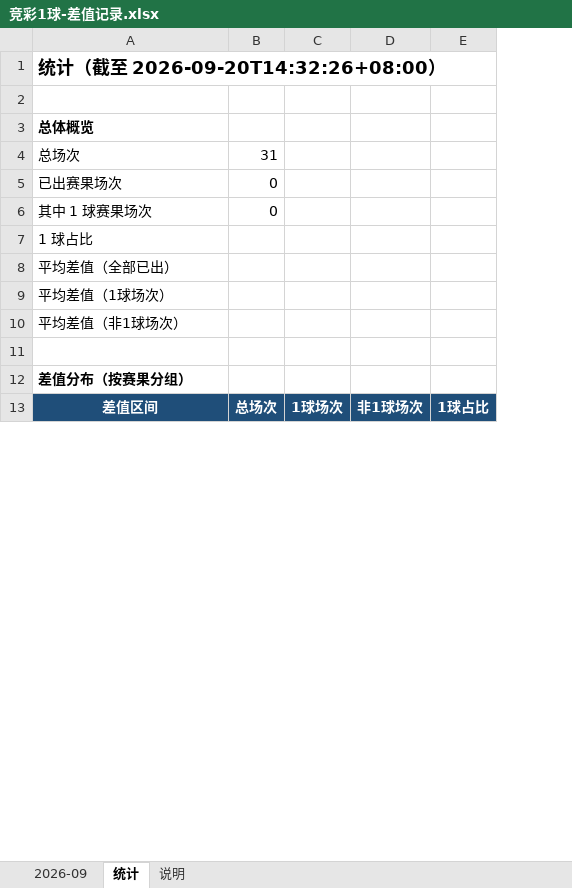
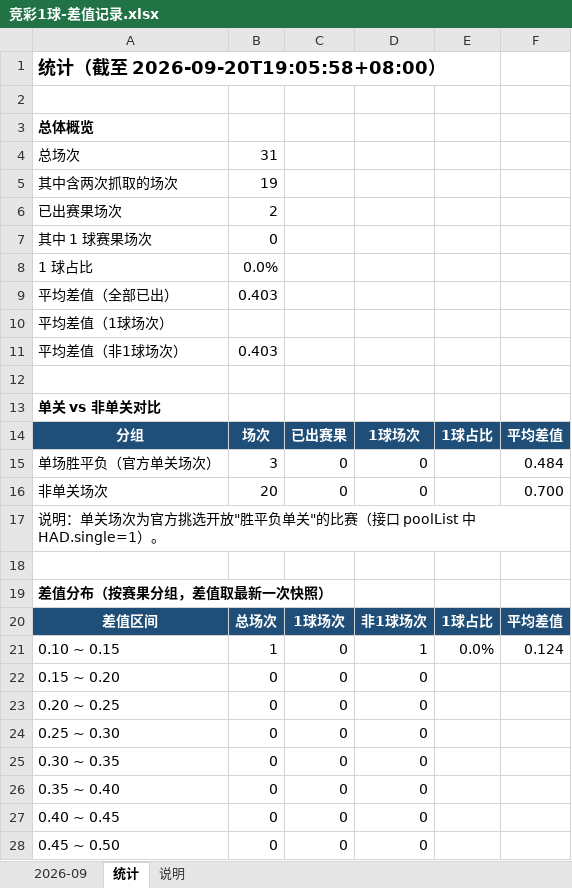
Before and after one commit to chuangyuyu/jingcai, an Excel workbook: docs/excel/竞彩1球-差值记录.xlsx, sheet 统计, drawn as a sheet; only a part is shown; values as stored, in another font and other column widths than the file's, no borders; removed rows and columns are numbered as before the commit, all else as after; the diff covers the shown part only; the diff names each change by its address in the sheet, - before the commit and + after, or states it on an @@ line.

Commit message:
feat(v2): 每天两次抓取快照（①/②）+差值变化箭头；单关胜平负维度与分组统计；定时改为11:00/17:00；Excel/网页/油猴/自检同步升级

```diff
--- a/docs/excel/竞彩1球-差值记录.xlsx (sheet 统计)
+++ b/docs/excel/竞彩1球-差值记录.xlsx (sheet 统计)
-column C, row 13: 1球场次
-column D, row 13: 非1球场次
+column C, row 20: 1球场次
+column D, row 20: 非1球场次
+column F, row 20: 平均差值
-A1: 统计（截至 2026-09-20T14:32:26+08:00）
+A1: 统计（截至 2026-09-20T19:05:58+08:00）
+row 5: 其中含两次抓取的场次 | 19
-B6: 0
+B6: 2
-B8: (empty)
+B8: 0.0%
-B9: (empty)
+B9: 0.403
-B11: (empty)
+B11: 0.403
-A13: 差值分布（按赛果分组）
+A13: 单关 vs 非单关对比
+row 14: 分组 | 场次 | 已出赛果 | 1球场次 | 1球占比 | 平均差值
+row 15: 单场胜平负（官方单关场次） | 3 | 0 | 0 |  | 0.484
+row 16: 非单关场次 | 20 | 0 | 0 |  | 0.700
+row 17: 说明：单关场次为官方挑选开放"胜平负单关"的比赛（接口 poolList 中 HAD.single=1）。
+row 18: (empty)
+row 19: 差值分布（按赛果分组，差值取最新一次快照）
+row 21: 0.10 ~ 0.15 | 1 | 0 | 1 | 0.0% | 0.124
+row 22: 0.15 ~ 0.20 | 0 | 0 | 0
+row 23: 0.20 ~ 0.25 | 0 | 0 | 0
+row 24: 0.25 ~ 0.30 | 0 | 0 | 0
+row 25: 0.30 ~ 0.35 | 0 | 0 | 0
+row 26: 0.35 ~ 0.40 | 0 | 0 | 0
+row 27: 0.40 ~ 0.45 | 0 | 0 | 0
+row 28: 0.45 ~ 0.50 | 0 | 0 | 0
```
Also changed, not shown: 12 added rows, 3 edited cells and cell formats elsewhere in this sheet, sheet 2026-09, sheet 说明, 16 other files.
